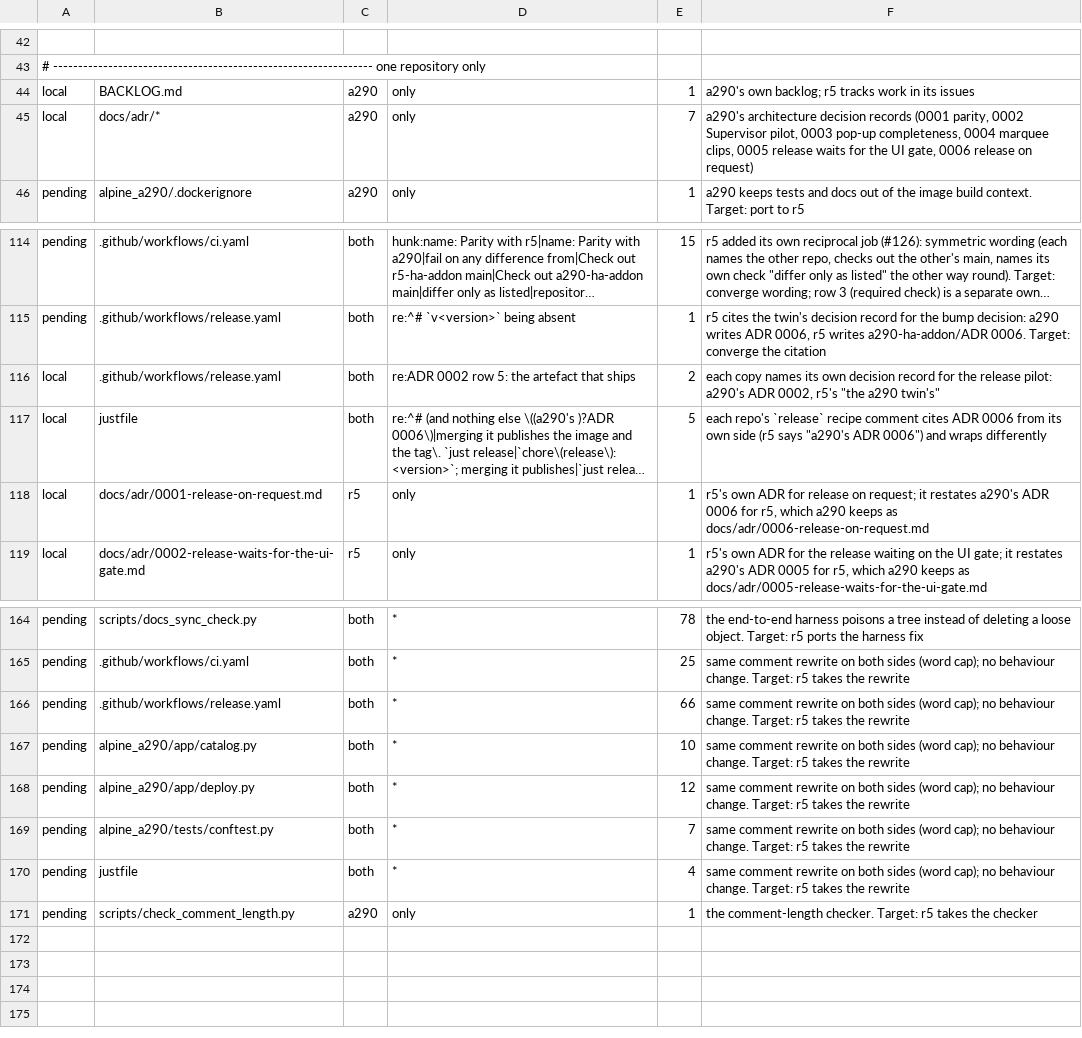
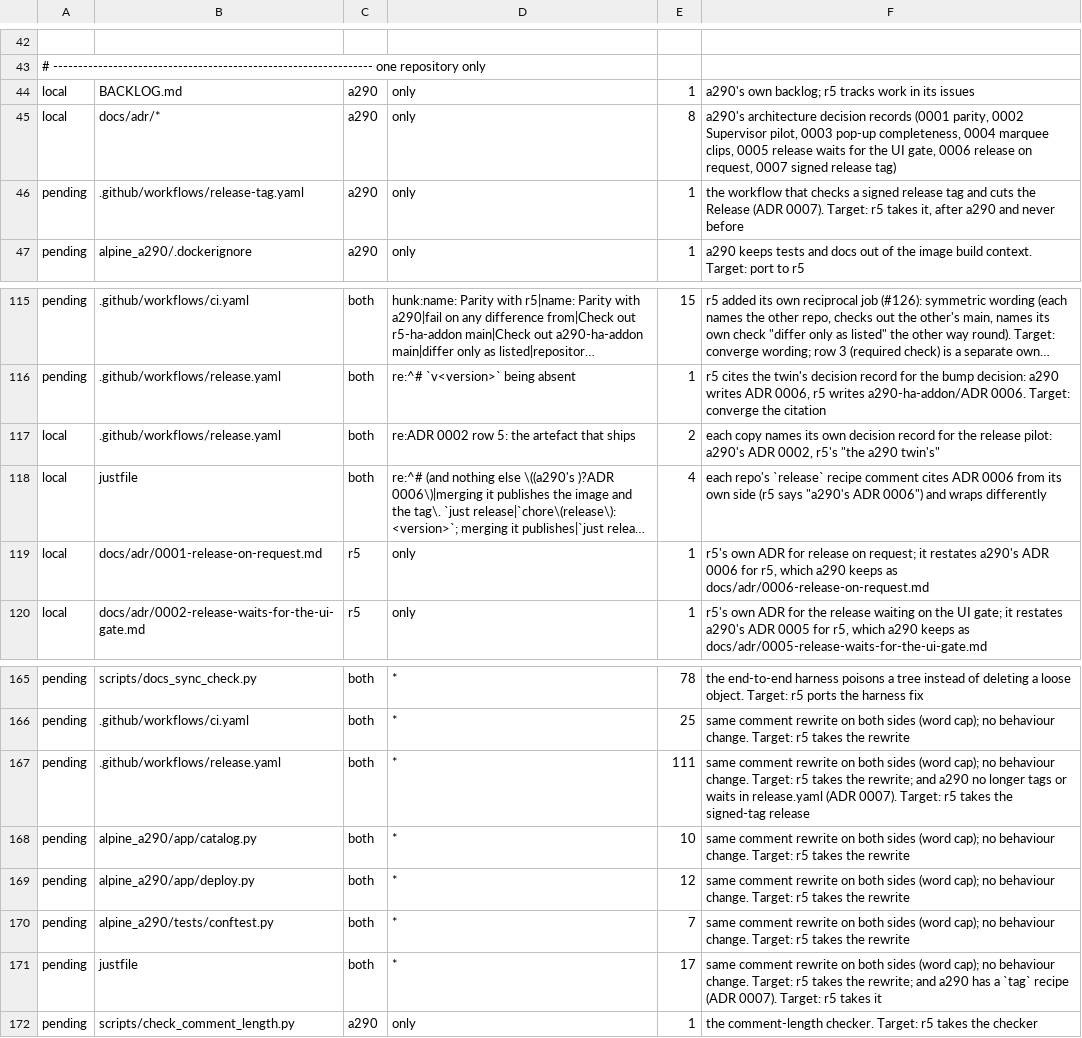
Before and after one commit to MatthewHobbs/a290-ha-addon, a TSV file: scripts/parity/expected.tsv, drawn as a sheet; only a part is shown, gaps mark what is left out; long unchanged cells end in …; addresses are those after the commit; the diff names each change by its address in the sheet, - before the commit and + after, or states it on an @@ line.

Commit message:
ci(release): sign the release tag myself and check it before cutting the Release

```diff
--- a/scripts/parity/expected.tsv
+++ b/scripts/parity/expected.tsv
-E45: 7
+E45: 8
-F45: …release on request)
+F45: …release on request, 0007 signed release tag)
+row 46: pending | .github/workflows/release-tag.yaml | a290 | only | 1 | the workflow that checks a signed release tag and cuts the Release (ADR 0007). Target: r5 takes it, after a290 and never before
-E118: 5
+E118: 4
-E167: 66
+E167: 111
-F167: …takes the rewrite
+F167: …takes the rewrite; and a290 no longer tags or waits in release.yaml (ADR 0007). Target: r5 takes the signed-tag release
-E171: 4
+E171: 17
-F171: …takes the rewrite
+F171: …takes the rewrite; and a290 has a `tag` recipe (ADR 0007). Target: r5 takes it
```
Also changed, not shown: 6 other files.
